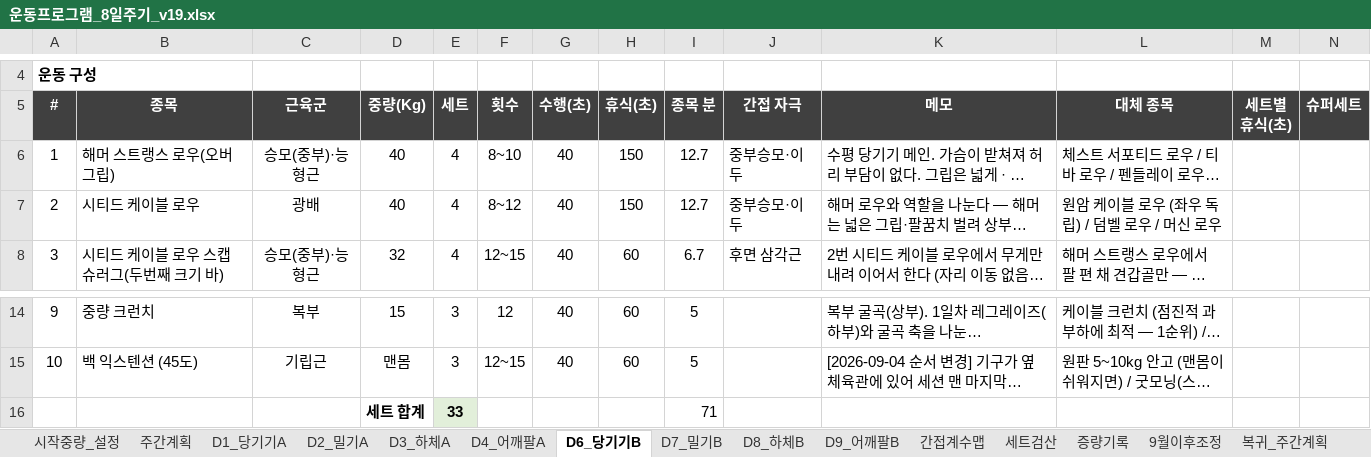
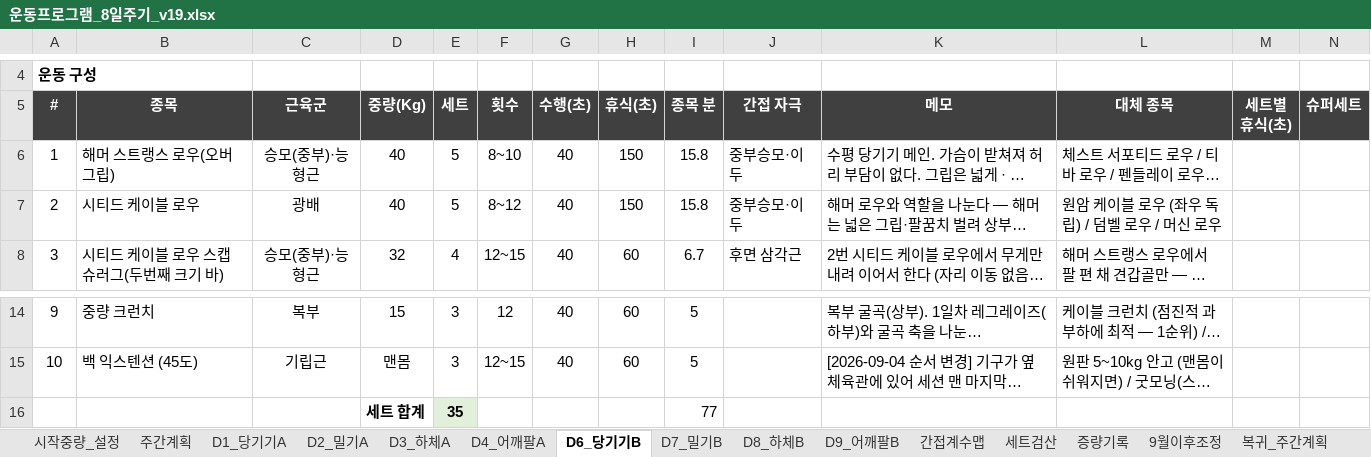
Before and after one commit to ktmffl-max/health1234, an Excel workbook: 운동프로그램_8일주기_v19.xlsx, sheet D6_당기기B, drawn as a sheet; only a part is shown, gaps mark what is left out; long unchanged cells end in …; values as stored, in another font and other column widths than the file's, no borders; conditional formats not drawn; removed rows and columns are numbered as before the commit, all else as after; the diff names each change by its address in the sheet, - before the commit and + after, or states it on an @@ line.

```diff
--- a/운동프로그램_8일주기_v19.xlsx (sheet D6_당기기B)
+++ b/운동프로그램_8일주기_v19.xlsx (sheet D6_당기기B)
-E6:E7 (세트): 4
+E6:E7 (세트): 5
-I6:I7 (종목 분): 12.7
+I6:I7 (종목 분): 15.8
-row 16:  |  |  | 세트 합계 | 33 |  |  |  | 71
+row 16:  |  |  | 세트 합계 | 35 |  |  |  | 77
```
Also changed, not shown: sheet 세트검산, sheet 간접계수맵, sheet D1_당기기A, sheet D2_밀기A, sheet 주간계획, 2 other files.
